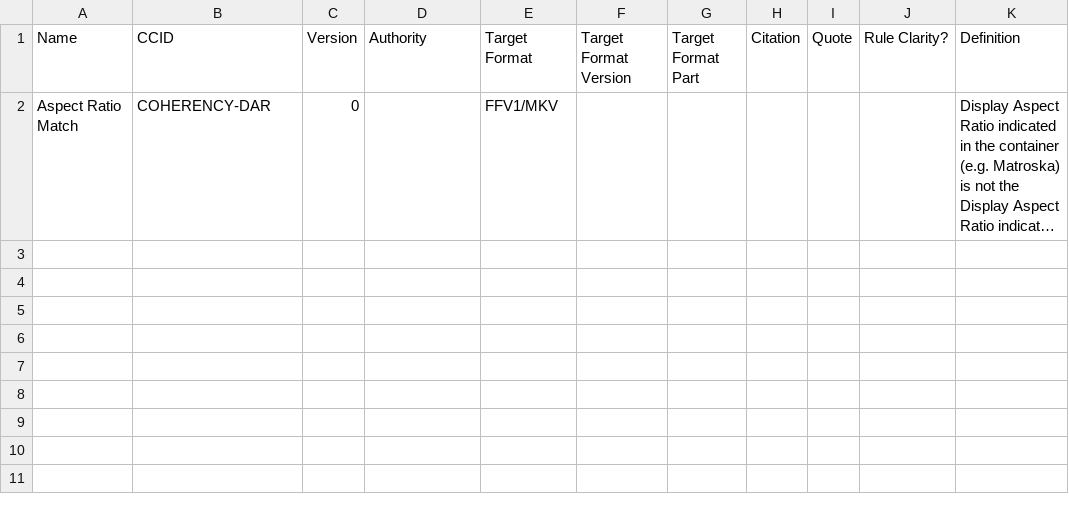
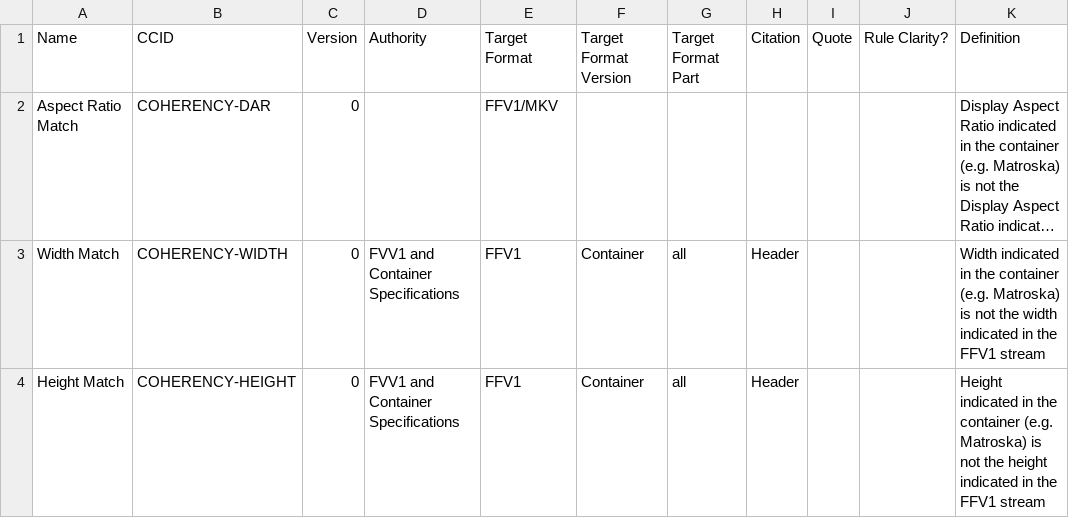
Before and after one commit to MediaArea/MediaConch, a CSV file: ConherancyChecks/CoherencyChecks.csv, drawn as a sheet; long unchanged cells end in …; the diff names each change by its address in the sheet, - before the commit and + after, or states it on an @@ line.

```diff
--- a/ConherancyChecks/CoherencyChecks.csv
+++ b/ConherancyChecks/CoherencyChecks.csv
+row 3: Width Match | COHERENCY-WIDTH | 0 | FVV1 and Container Specifications | FFV1 | Container | all | Header |  |  | Width indicated in the container (e.g. Matroska) is not the width indicated in the FFV1 stream
+row 4: Height Match | COHERENCY-HEIGHT | 0 | FVV1 and Container Specifications | FFV1 | Container | all | Header |  |  | Height indicated in the container (e.g. Matroska) is not the height indicated in the FFV1 stream
```
Also changed, not shown: ConformityChecks/ConformanceChecksFFV1.csv.
